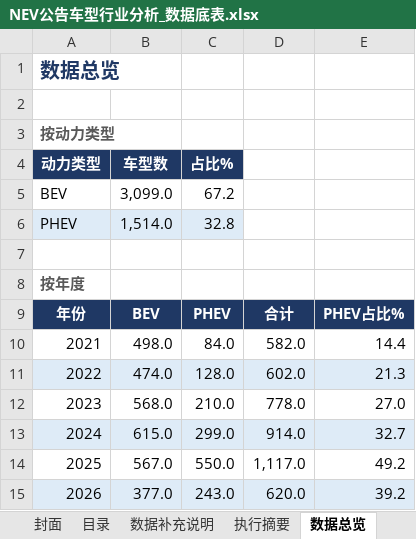
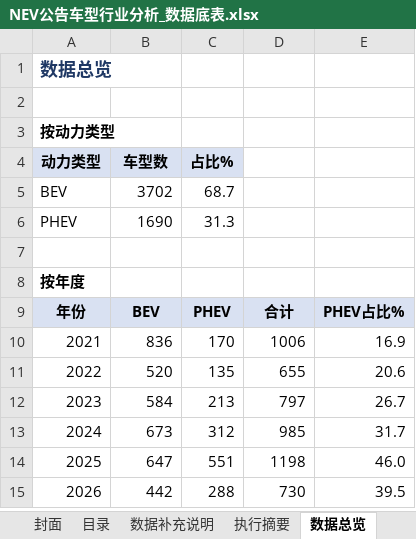
Before and after one commit to coolcat0125/TA-Analysis, an Excel workbook: NEV公告车型行业分析_数据底表.xlsx, sheet 数据总览, drawn as a sheet; values as stored, in another font and other column widths than the file's, no borders; the diff names each change by its address in the sheet, - before the commit and + after, or states it on an @@ line.

```diff
--- a/NEV公告车型行业分析_数据底表.xlsx (sheet 数据总览)
+++ b/NEV公告车型行业分析_数据底表.xlsx (sheet 数据总览)
@@ A1 text size: smaller @@
-A3 text colour: #595959
+A3 text colour: black
@@ A4:C4 fill: #1F3864 → #D9E1F2, text colour: #FFFFFF → black @@
-B5 (车型数): 3,099.0
+B5 (车型数): 3702
-C5 (占比%): 67.2
+C5 (占比%): 68.7
-A6:C6 fill: #DEEBF7
+A6:C6 fill: none
-B6 (车型数): 1,514.0
+B6 (车型数): 1690
-C6 (占比%): 32.8
+C6 (占比%): 31.3
-A8 text colour: #595959
+A8 text colour: black
@@ A9:E9 fill: #1F3864 → #D9E1F2, text colour: #FFFFFF → black @@
-B10 (车型数): 498.0
+B10 (车型数): 836
-C10 (占比%): 84.0
+C10 (占比%): 170
-D10: 582.0
+D10: 1006
-E10: 14.4
+E10: 16.9
-A11:E11 fill: #DEEBF7
+A11:E11 fill: none
-B11 (车型数): 474.0
+B11 (车型数): 520
-C11 (占比%): 128.0
+C11 (占比%): 135
-D11: 602.0
+D11: 655
-E11: 21.3
+E11: 20.6
-B12 (车型数): 568.0
+B12 (车型数): 584
-C12 (占比%): 210.0
+C12 (占比%): 213
-D12: 778.0
+D12: 797
-E12: 27.0
+E12: 26.7
-A13:E13 fill: #DEEBF7
+A13:E13 fill: none
-B13 (车型数): 615.0
+B13 (车型数): 673
-C13 (占比%): 299.0
+C13 (占比%): 312
-D13: 914.0
+D13: 985
-E13: 32.7
+E13: 31.7
-B14 (车型数): 567.0
+B14 (车型数): 647
-C14 (占比%): 550.0
+C14 (占比%): 551
-D14: 1,117.0
+D14: 1198
-E14: 49.2
+E14: 46.0
-A15:E15 fill: #DEEBF7
+A15:E15 fill: none
-B15 (车型数): 377.0
+B15 (车型数): 442
-C15 (占比%): 243.0
+C15 (占比%): 288
-D15: 620.0
+D15: 730
-E15: 39.2
+E15: 39.5
```
Also changed, not shown: sheet 细分市场-BEV, sheet 细分市场-PHEV, sheet 目录, sheet 年度综合指标, sheet 续航分布-BEV, sheet 细分市场续航对比, 38 more sheets, 50 other files.
